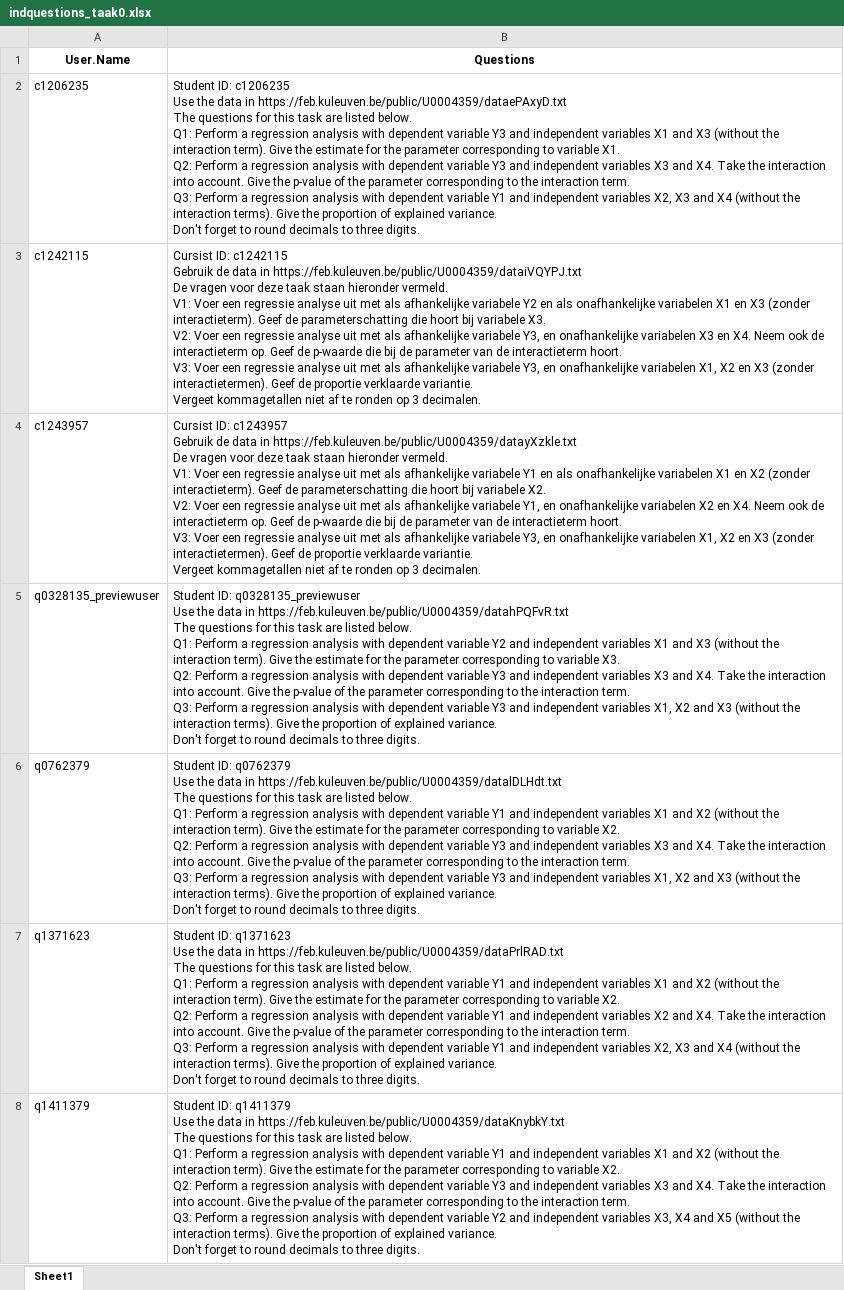
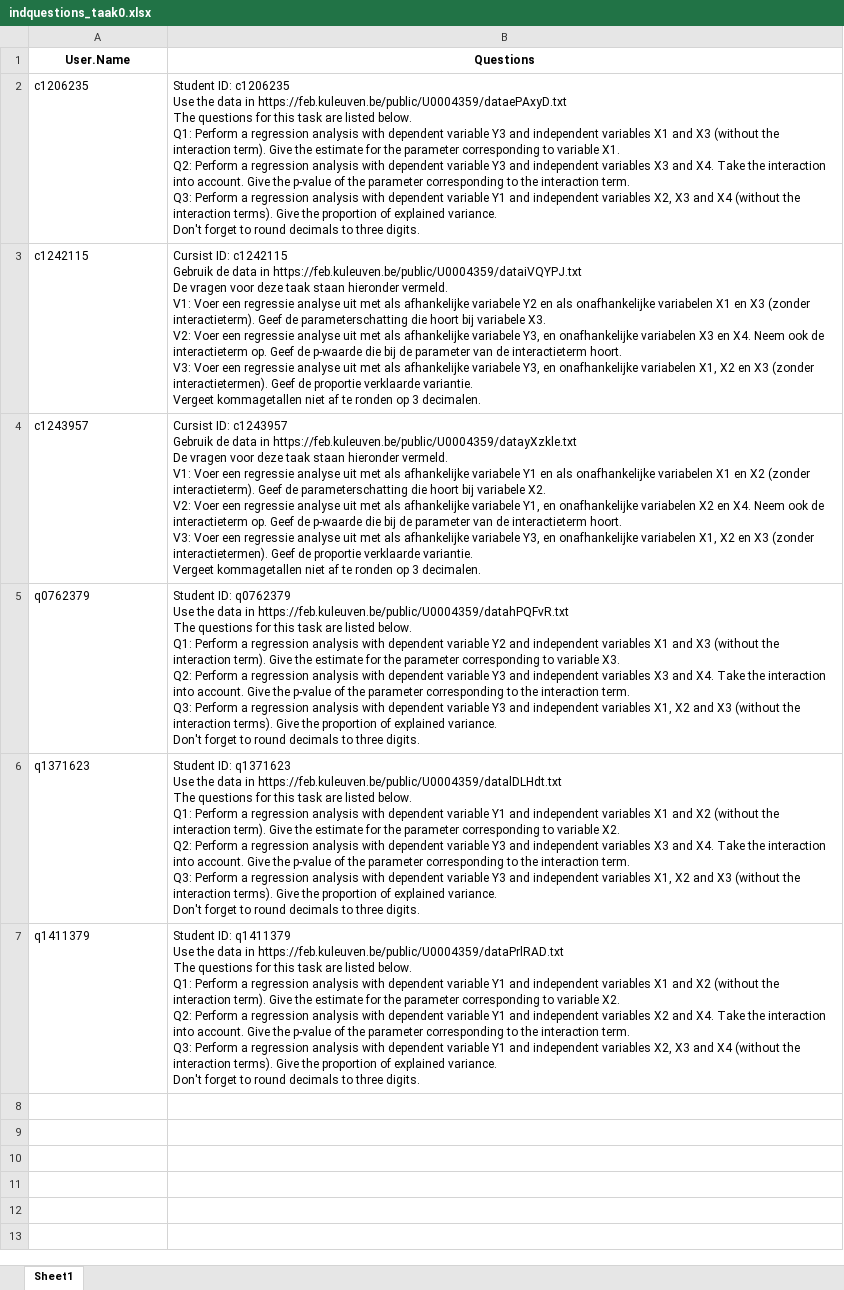
Before and after one commit to lwafula/projects, an Excel workbook: MVandebroek/TAKEN/TASK0/1. FILES/indquestions_taak0.xlsx, sheet Sheet1, drawn as a sheet; values as stored, in another font and other column widths than the file's, no borders; removed rows and columns are numbered as before the commit, all else as after; ↵ is a line break in a cell; the diff names each change by its address in the sheet, - before the commit and + after, or states it on an @@ line.

```diff
--- a/MVandebroek/TAKEN/TASK0/1. FILES/indquestions_taak0.xlsx (sheet Sheet1)
+++ b/MVandebroek/TAKEN/TASK0/1. FILES/indquestions_taak0.xlsx (sheet Sheet1)
-row 5: q0328135_previewuser | Student ID: q0328135_previewuser ↵ Use the data in https://feb.kuleuven.be/public/U0004359/datahPQFvR.txt ↵ The questions for this task are listed below. ↵ Q1: Perform a regression analysis with dependent variable Y2 and independent variables X1 and X3 (without the interaction term). Give the estimate for the parameter corresponding to variable X3. ↵ Q2: Perform a regression analysis with dependent variable Y3 and independent variables X3 and X4. Take the interaction into account. Give the p-value of the parameter corresponding to the interaction term. ↵ Q3: Perform a regression analysis with dependent variable Y3 and independent variables X1, X2 and X3 (without the interaction terms). Give the proportion of explained variance. ↵ Don't forget to round decimals to three digits.
-B5 (Questions): …data in https://feb.kuleuven.be/public/U0004359/datalDLHdt.txt ↵ The questions for this task are listed below. ↵ Q1: Perform a regression analysis with dependent variable Y1 and independent variables X1 and X2 (without the interaction term). Give the estimate for the parameter corresponding to variable X2. ↵ Q2: Perform…
+B5 (Questions): …data in https://feb.kuleuven.be/public/U0004359/datahPQFvR.txt ↵ The questions for this task are listed below. ↵ Q1: Perform a regression analysis with dependent variable Y2 and independent variables X1 and X3 (without the interaction term). Give the estimate for the parameter corresponding to variable X3. ↵ Q2: Perform…
-B6 (Questions): …data in https://feb.kuleuven.be/public/U0004359/dataPrlRAD.txt ↵ The questions for this task are listed below. ↵ Q1: Perform a regression analysis with dependent variable Y1 and independent variables X1 and X2 (without the interaction term). Give the estimate for the parameter corresponding to variable X2. ↵ Q2: Perform a regression analysis with dependent variable Y1 and independent variables X2 and X4. Take the interaction into account. Give the p-value of the parameter corresponding to the interaction term. ↵ Q3: Perform a regression analysis with dependent variable Y1 and independent variables X2, X3 and X4 (without the…
+B6 (Questions): …data in https://feb.kuleuven.be/public/U0004359/datalDLHdt.txt ↵ The questions for this task are listed below. ↵ Q1: Perform a regression analysis with dependent variable Y1 and independent variables X1 and X2 (without the interaction term). Give the estimate for the parameter corresponding to variable X2. ↵ Q2: Perform a regression analysis with dependent variable Y3 and independent variables X3 and X4. Take the interaction into account. Give the p-value of the parameter corresponding to the interaction term. ↵ Q3: Perform a regression analysis with dependent variable Y3 and independent variables X1, X2 and X3 (without the…
-B7 (Questions): …data in https://feb.kuleuven.be/public/U0004359/dataKnybkY.txt ↵ The questions for this task are listed below. ↵ Q1: Perform a regression analysis with dependent variable Y1 and independent variables X1 and X2 (without the interaction term). Give the estimate for the parameter corresponding to variable X2. ↵ Q2: Perform a regression analysis with dependent variable Y3 and independent variables X3 and X4. Take the interaction into account. Give the p-value of the parameter corresponding to the interaction term. ↵ Q3: Perform a regression analysis with dependent variable Y2 and independent variables X3, X4 and X5 (without the…
+B7 (Questions): …data in https://feb.kuleuven.be/public/U0004359/dataPrlRAD.txt ↵ The questions for this task are listed below. ↵ Q1: Perform a regression analysis with dependent variable Y1 and independent variables X1 and X2 (without the interaction term). Give the estimate for the parameter corresponding to variable X2. ↵ Q2: Perform a regression analysis with dependent variable Y1 and independent variables X2 and X4. Take the interaction into account. Give the p-value of the parameter corresponding to the interaction term. ↵ Q3: Perform a regression analysis with dependent variable Y1 and independent variables X2, X3 and X4 (without the…
```
Also changed, not shown: MVandebroek/TAKEN/TASK0/1. FILES/solutions_taak0.xlsx, MVandebroek/TAKEN/TASK0/1. FILES/user_info with coding.xlsx, 26 other files.
